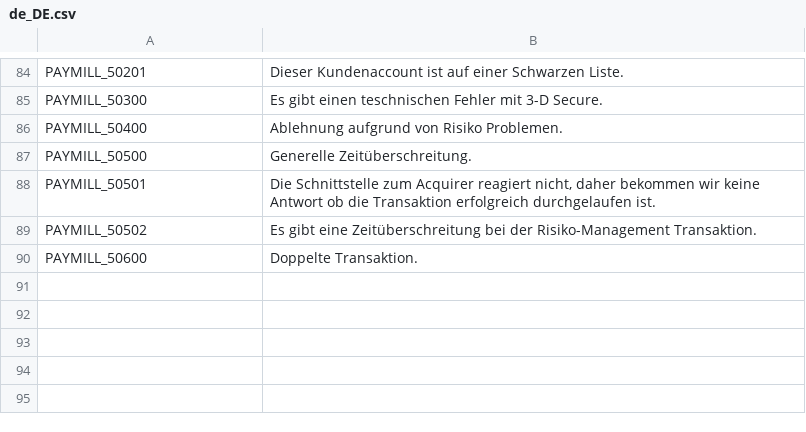
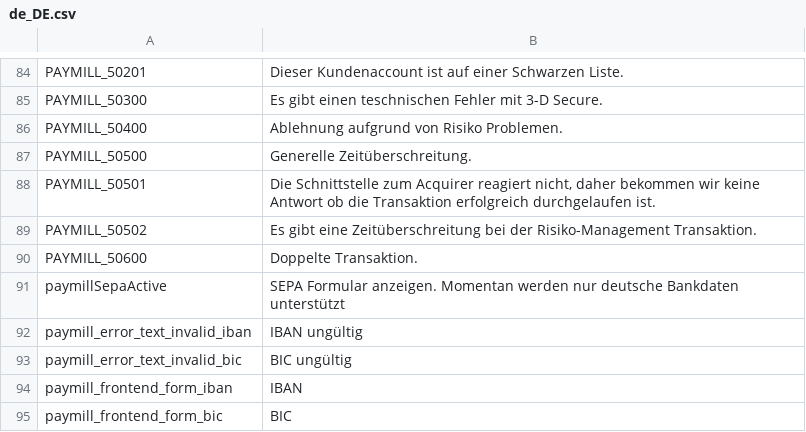
Before and after one commit to paymill/paymill-shopware, a CSV file: Frontend/PaymPaymentCreditcard/locale/de_DE.csv, drawn as a sheet; only a part is shown, gaps mark what is left out; the diff names each change by its address in the sheet, - before the commit and + after, or states it on an @@ line.

```diff
--- a/Frontend/PaymPaymentCreditcard/locale/de_DE.csv
+++ b/Frontend/PaymPaymentCreditcard/locale/de_DE.csv
+row 91: paymillSepaActive | SEPA Formular anzeigen. Momentan werden nur deutsche Bankdaten unterstützt
+row 92: paymill_error_text_invalid_iban | IBAN ungültig
+row 93: paymill_error_text_invalid_bic | BIC ungültig
+row 94: paymill_frontend_form_iban | IBAN
+row 95: paymill_frontend_form_bic | BIC
```
Also changed, not shown: Frontend/PaymPaymentCreditcard/locale/en_GB.csv.
